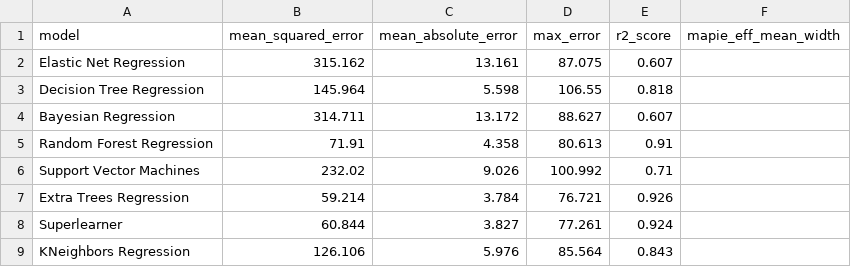
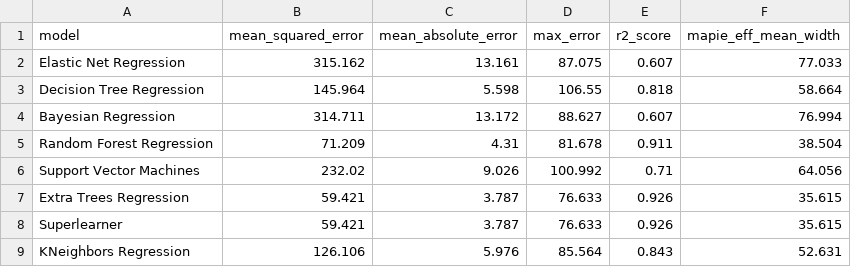
Before and after one commit to sylphrena0/classe, a CSV file: results/results_optimized.csv, drawn as a sheet.

Commit message:
fixed optimized arguments and latex results w/TC=0

```diff
--- a/results/results_optimized.csv
+++ b/results/results_optimized.csv
@@ -1,9 +1,9 @@
 model,mean_squared_error,mean_absolute_error,max_error,r2_score,mapie_eff_mean_width
-Elastic Net Regression,315.162,13.161,87.075,0.607,
-Decision Tree Regression,145.964,5.598,106.55,0.818,
-Bayesian Regression,314.711,13.172,88.627,0.607,
-Random Forest Regression,71.91,4.358,80.613,0.91,
-Support Vector Machines,232.02,9.026,100.992,0.71,
-Extra Trees Regression,59.214,3.784,76.721,0.926,
-Superlearner,60.844,3.827,77.261,0.924,
-KNeighbors Regression,126.106,5.976,85.564,0.843,
+Elastic Net Regression,315.162,13.161,87.075,0.607,77.033
+Decision Tree Regression,145.964,5.598,106.55,0.818,58.664
+Bayesian Regression,314.711,13.172,88.627,0.607,76.994
+Random Forest Regression,71.209,4.31,81.678,0.911,38.504
+Support Vector Machines,232.02,9.026,100.992,0.71,64.056
+Extra Trees Regression,59.421,3.787,76.633,0.926,35.615
+Superlearner,59.421,3.787,76.633,0.926,35.615
+KNeighbors Regression,126.106,5.976,85.564,0.843,52.631
```
Also changed, not shown: 47 other files.
